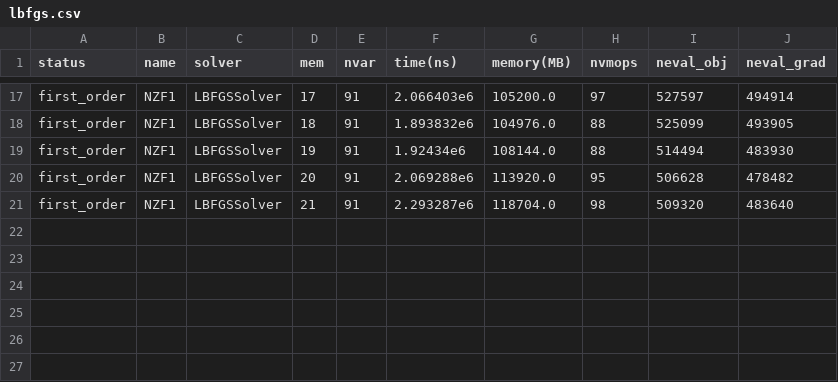
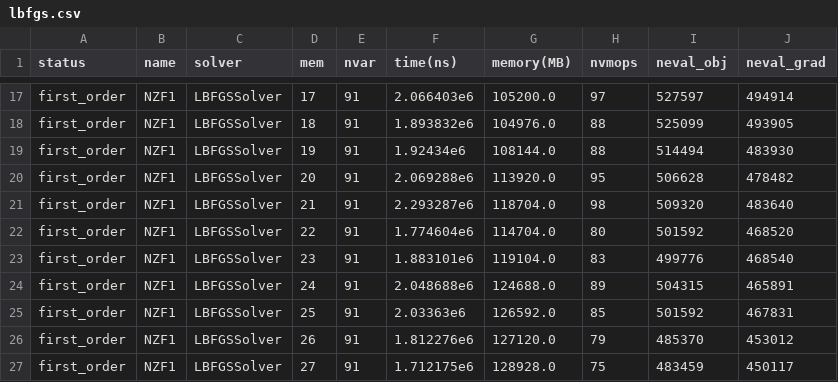
Before and after one commit to nishanmudalige/OptimizationParameterTuning, a CSV file: Julia Notebook/results/lbfgs.csv, drawn as a sheet; only a part is shown, gaps mark what is left out.

```diff
--- a/Julia Notebook/results/lbfgs.csv
+++ b/Julia Notebook/results/lbfgs.csv
@@ -21 +21,7 @@ first_order,NZF1,LBFGSSolver,20,91,2.069288e6,113920.0,95,506628,478482
 first_order,NZF1,LBFGSSolver,21,91,2.293287e6,118704.0,98,509320,483640
+first_order,NZF1,LBFGSSolver,22,91,1.774604e6,114704.0,80,501592,468520
+first_order,NZF1,LBFGSSolver,23,91,1.883101e6,119104.0,83,499776,468540
+first_order,NZF1,LBFGSSolver,24,91,2.048688e6,124688.0,89,504315,465891
+first_order,NZF1,LBFGSSolver,25,91,2.03363e6,126592.0,85,501592,467831
+first_order,NZF1,LBFGSSolver,26,91,1.812276e6,127120.0,79,485370,453012
+first_order,NZF1,LBFGSSolver,27,91,1.712175e6,128928.0,75,483459,450117
```
Also changed, not shown: 1 other file.
